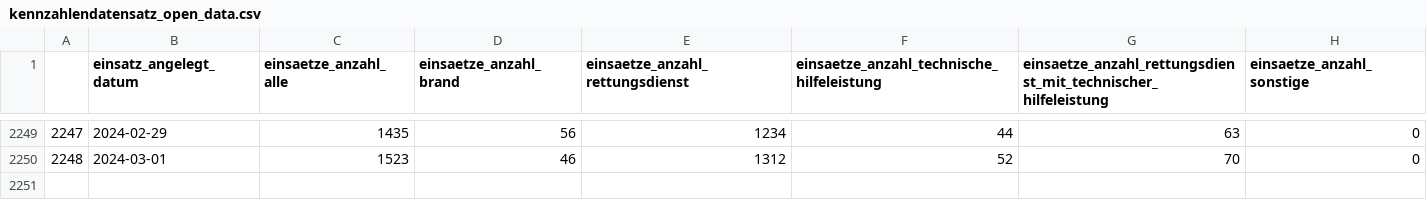
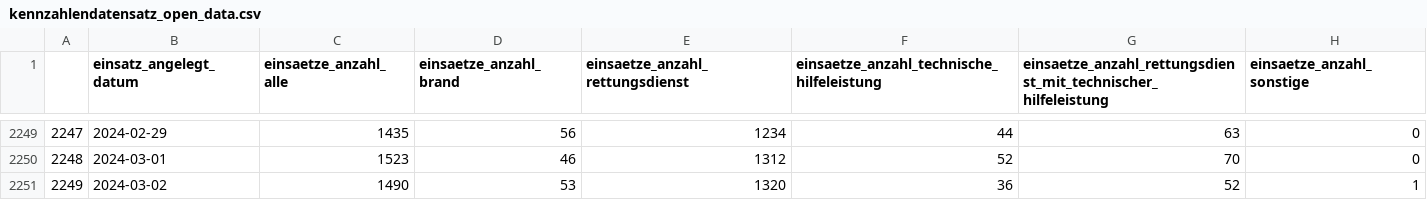
Before and after one commit to Service-IKT-Datenmanagement/BF-Open-Data-Test, a CSV file: Datensätze/Kennzahlendatensatz/kennzahlendatensatz_open_data.csv, drawn as a sheet; only a part is shown, gaps mark what is left out.

Commit message:
Automatic Daily Update

```diff
--- a/Datensätze/Kennzahlendatensatz/kennzahlendatensatz_open_data.csv
+++ b/Datensätze/Kennzahlendatensatz/kennzahlendatensatz_open_data.csv
@@ -2250 +2250,2 @@
 2248,2024-03-01,1523,46,1312,52,70,0
+2249,2024-03-02,1490,53,1320,36,52,1
```
